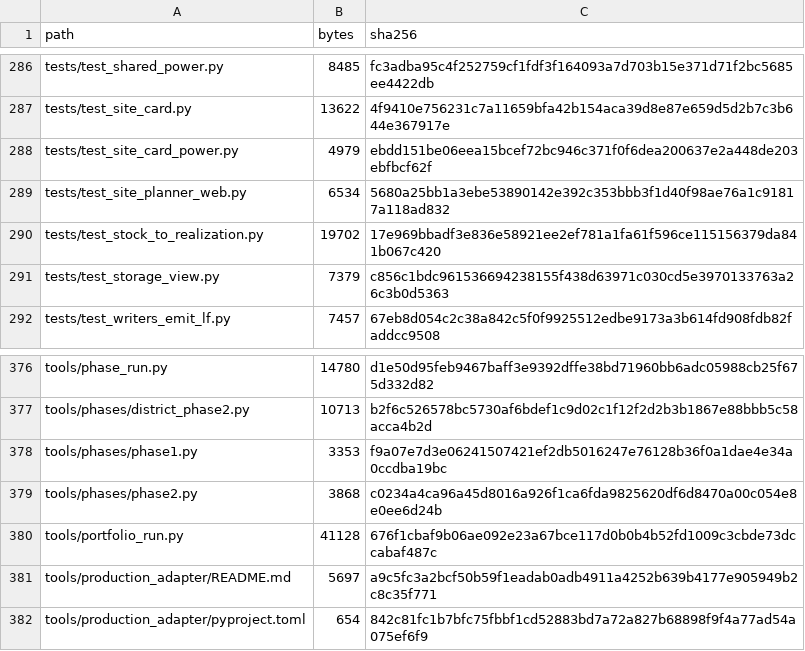
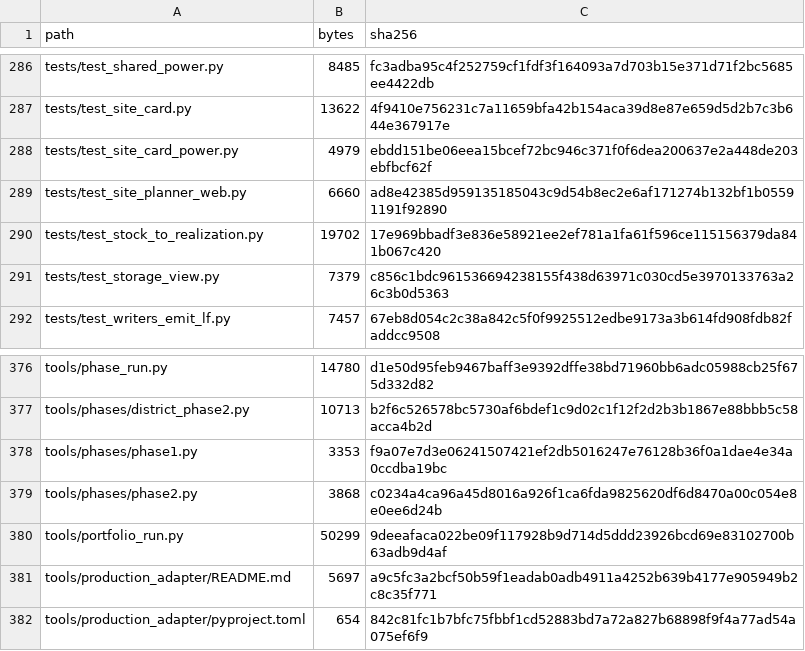
Before and after one commit to GMcDowellJr/satisfactory_progression_planner, a CSV file: REPO_MANIFEST.csv, drawn as a sheet; only a part is shown, gaps mark what is left out; the diff covers the shown part only.

```diff
--- a/REPO_MANIFEST.csv
+++ b/REPO_MANIFEST.csv
@@ -288,3 +288,3 @@ tests/test_site_card.py,13622,4f9410e756231c7a11659bfa42b154aca39d8e87e659d5d2b7
 tests/test_site_card_power.py,4979,ebdd151be06eea15bcef72bc946c371f0f6dea200637e2a448de203ebfbcf62f
-tests/test_site_planner_web.py,6534,5680a25bb1a3ebe53890142e392c353bbb3f1d40f98ae76a1c91817a118ad832
+tests/test_site_planner_web.py,6660,ad8e42385d959135185043c9d54b8ec2e6af171274b132bf1b05591191f92890
 tests/test_stock_to_realization.py,19702,17e969bbadf3e836e58921ee2ef781a1fa61f596ce115156379da841b067c420
@@ -379,3 +379,3 @@ tools/phases/phase1.py,3353,f9a07e7d3e06241507421ef2db5016247e76128b36f0a1dae4e3
 tools/phases/phase2.py,3868,c0234a4ca96a45d8016a926f1ca6fda9825620df6d8470a00c054e8e0ee6d24b
-tools/portfolio_run.py,41128,676f1cbaf9b06ae092e23a67bce117d0b0b4b52fd1009c3cbde73dccabaf487c
+tools/portfolio_run.py,50299,9deeafaca022be09f117928b9d714d5ddd23926bcd69e83102700b63adb9d4af
 tools/production_adapter/README.md,5697,a9c5fc3a2bcf50b59f1eadab0adb4911a4252b639b4177e905949b2c8c35f771
```
Also changed, not shown: 17 edited cells elsewhere in this file.
